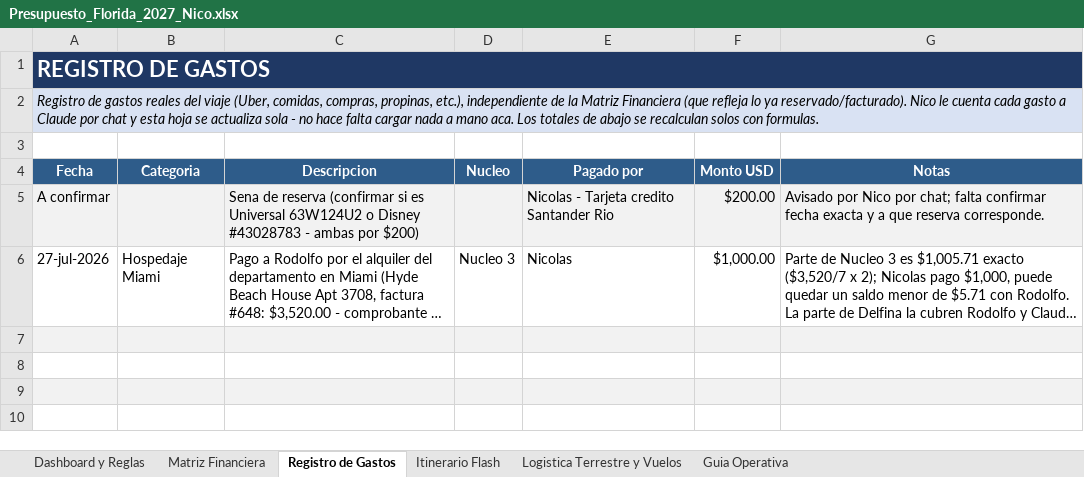
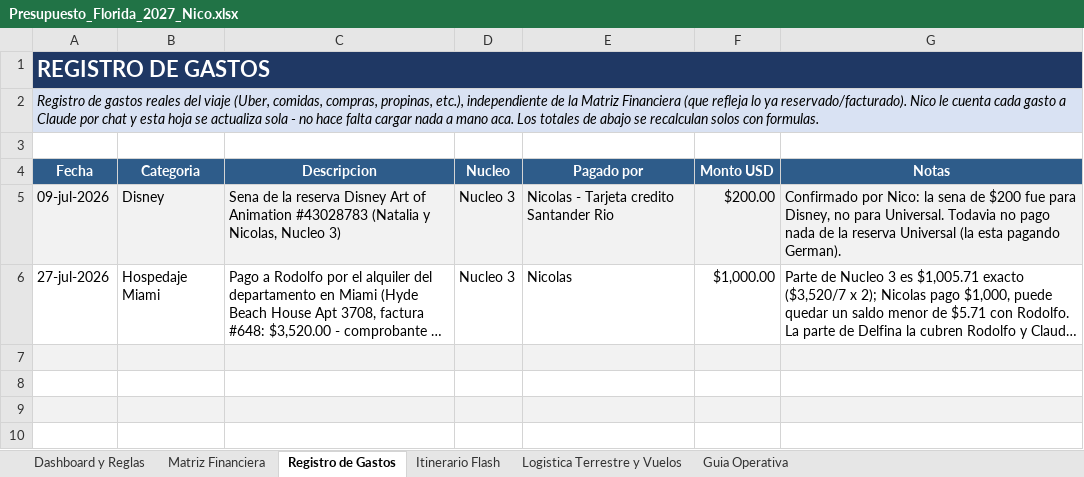
Before and after one commit to nicofm5/Nicofm5, an Excel workbook: Presupuesto_Florida_2027_Nico.xlsx, sheet Registro de Gastos, drawn as a sheet; only a part is shown; long unchanged cells end in …; values as stored, in another font and other column widths than the file's, no borders; removed rows and columns are numbered as before the commit, all else as after; the diff names each change by its address in the sheet, - before the commit and + after, or states it on an @@ line.

```diff
--- a/Presupuesto_Florida_2027_Nico.xlsx (sheet Registro de Gastos)
+++ b/Presupuesto_Florida_2027_Nico.xlsx (sheet Registro de Gastos)
-row 5: A confirmar |  | Sena de reserva (confirmar si es Universal 63W124U2 o Disney #43028783 - ambas por $200) |  | Nicolas - Tarjeta credito Santander Rio | $200.00 | Avisado por Nico por chat; falta confirmar fecha exacta y a que reserva corresponde.
+row 5: 09-jul-2026 | Disney | Sena de la reserva Disney Art of Animation #43028783 (Natalia y Nicolas, Nucleo 3) | Nucleo 3 | Nicolas - Tarjeta credito Santander Rio | $200.00 | Confirmado por Nico: la sena de $200 fue para Disney, no para Universal. Todavia no pago nada de la reserva Universal (la esta pagando German).
```
Also changed, not shown: 1 other file.
